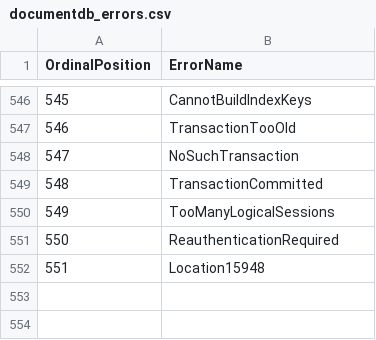
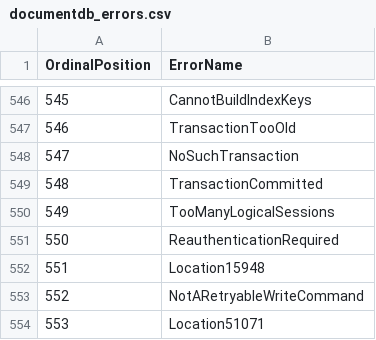
Before and after one commit to mjsorribas/documentdb, a CSV file: documentdb_errors.csv, drawn as a sheet; only a part is shown, gaps mark what is left out; the diff names each change by its address in the sheet, - before the commit and + after, or states it on an @@ line.

```diff
--- a/documentdb_errors.csv
+++ b/documentdb_errors.csv
+row 553: 552 | NotARetryableWriteCommand
+row 554: 553 | Location51071
```
Also changed, not shown: error_mappings.csv, pg_documentdb_core/include/utils/all_error_mappings_oss_generated.csv, 14 other files.
